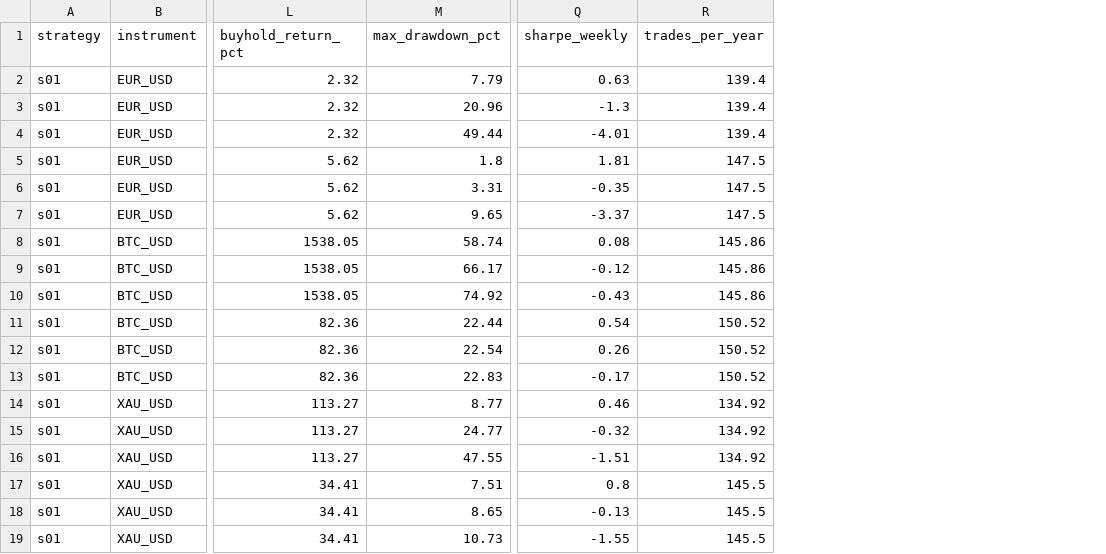
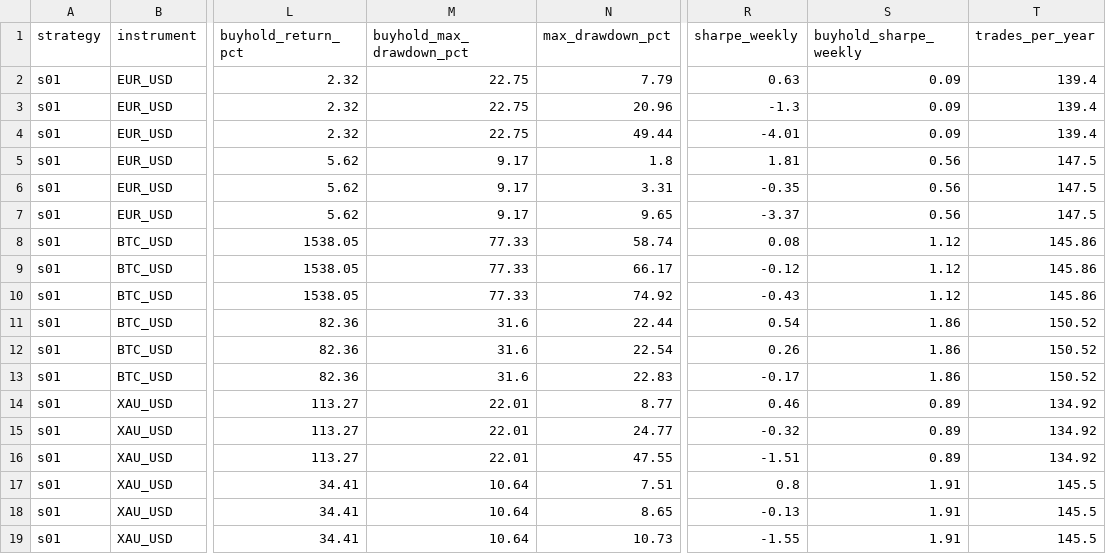
Before and after one commit to ttrrei/moneta, a CSV file: strategy/results/S01/summary.csv, drawn as a sheet; only a part is shown, gaps mark what is left out; the diff names each change by its address in the sheet, - before the commit and + after, or states it on an @@ line.

```diff
--- a/strategy/results/S01/summary.csv
+++ b/strategy/results/S01/summary.csv
+column M (buyhold_max_drawdown_pct), rows 2-19: 22.75 | 22.75 | 22.75 | 9.17 | 9.17 | 9.17 | 77.33 | 77.33 | 77.33 | 31.6 | 31.6 | 31.6 | 22.01 | 22.01 | 22.01 | 10.64 | 10.64 | 10.64
+column S (buyhold_sharpe_weekly), rows 2-19: 0.09 | 0.09 | 0.09 | 0.56 | 0.56 | 0.56 | 1.12 | 1.12 | 1.12 | 1.86 | 1.86 | 1.86 | 0.89 | 0.89 | 0.89 | 1.91 | 1.91 | 1.91
```
Also changed, not shown: strategy/results/S02/summary.csv, strategy/results/S03/summary.csv, 9 other files.
